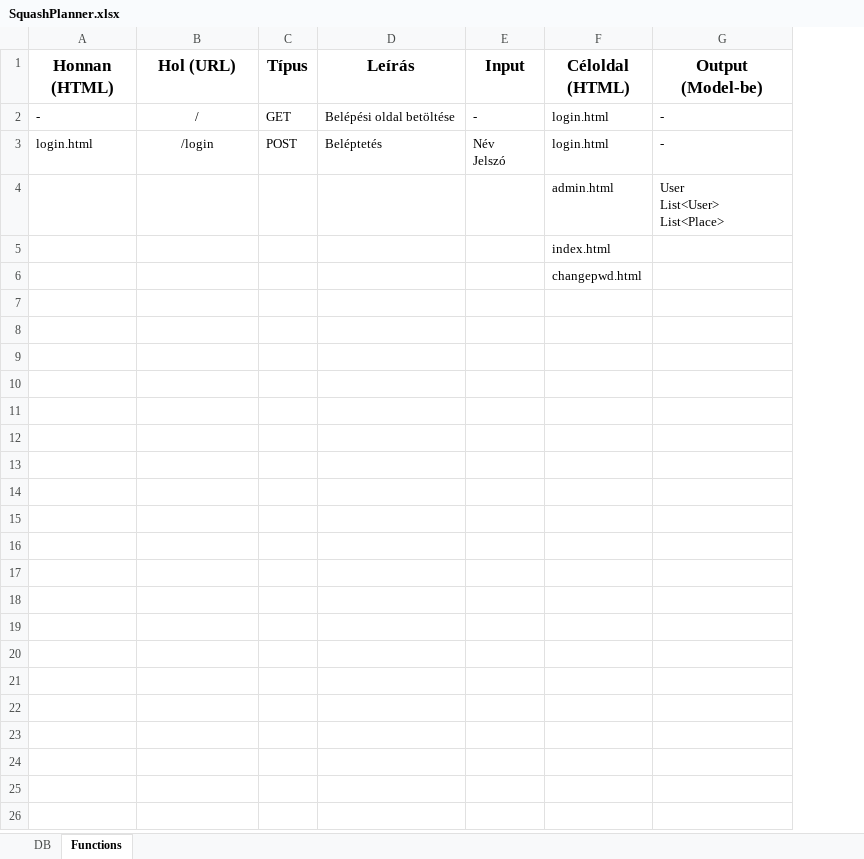
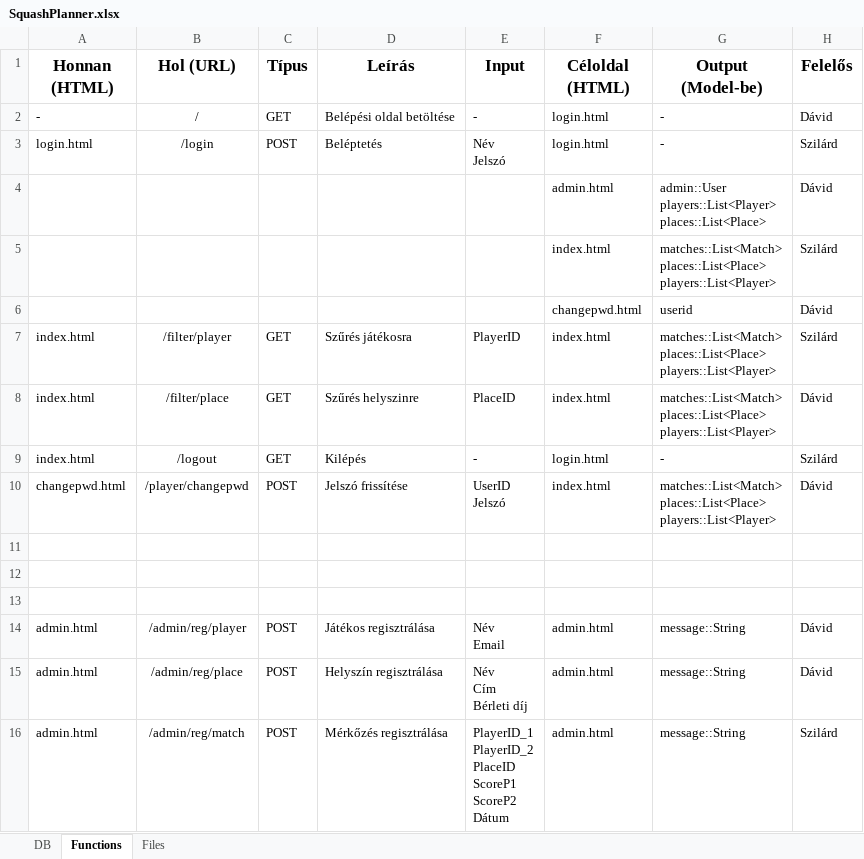
Before and after one commit to szkiss04/jht51_squash, an Excel workbook: SquashPlanner.xlsx, sheet Functions, drawn as a sheet; values as stored, in another font and other column widths than the file's, no borders; addresses are those after the commit; ↵ is a line break in a cell; the diff names each change by its address in the sheet, - before the commit and + after, or states it on an @@ line.

```diff
--- a/SquashPlanner.xlsx (sheet Functions)
+++ b/SquashPlanner.xlsx (sheet Functions)
+sheet tab: Files
+column H (Felelős), rows 2-4: Dávid | Szilárd | Dávid
-G4 (Output (Model-be)): User ↵ List<User> ↵ List<Place>
+G4 (Output (Model-be)): admin::User ↵ players::List<Player> ↵ places::List<Place>
+row 5:  |  |  |  |  | index.html | matches::List<Match> ↵ places::List<Place> ↵ players::List<Player> | Szilárd
+row 6:  |  |  |  |  | changepwd.html | userid | Dávid
+row 7: index.html | /filter/player | GET | Szűrés játékosra | PlayerID | index.html | matches::List<Match> ↵ places::List<Place> ↵ players::List<Player> | Szilárd
+row 8: index.html | /filter/place | GET | Szűrés helyszinre | PlaceID | index.html | matches::List<Match> ↵ places::List<Place> ↵ players::List<Player> | Dávid
+row 9: index.html | /logout | GET | Kilépés | - | login.html | - | Szilárd
+row 10: changepwd.html | /player/changepwd | POST | Jelszó frissítése | UserID ↵ Jelszó | index.html | matches::List<Match> ↵ places::List<Place> ↵ players::List<Player> | Dávid
-F11 (Céloldal (HTML)): index.html
+F11 (Céloldal (HTML)): (empty)
-F12 (Céloldal (HTML)): changepwd.html
+F12 (Céloldal (HTML)): (empty)
+row 13: (empty)
+row 14: admin.html | /admin/reg/player | POST | Játékos regisztrálása | Név ↵ Email | admin.html | message::String | Dávid
+row 15: admin.html | /admin/reg/place | POST | Helyszín regisztrálása | Név ↵ Cím ↵ Bérleti díj | admin.html | message::String | Dávid
+row 16: admin.html | /admin/reg/match | POST | Mérkőzés regisztrálása | PlayerID_1 ↵ PlayerID_2 ↵ PlaceID ↵ ScoreP1 ↵ ScoreP2 ↵ Dátum | admin.html | message::String | Szilárd
```
Also changed, not shown: sheet DB, 16 other files.
